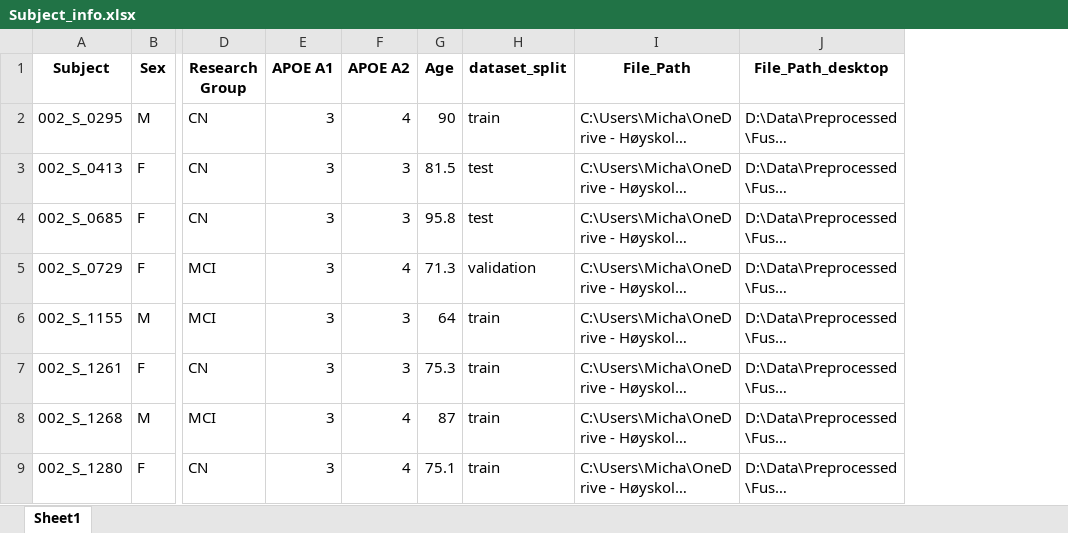
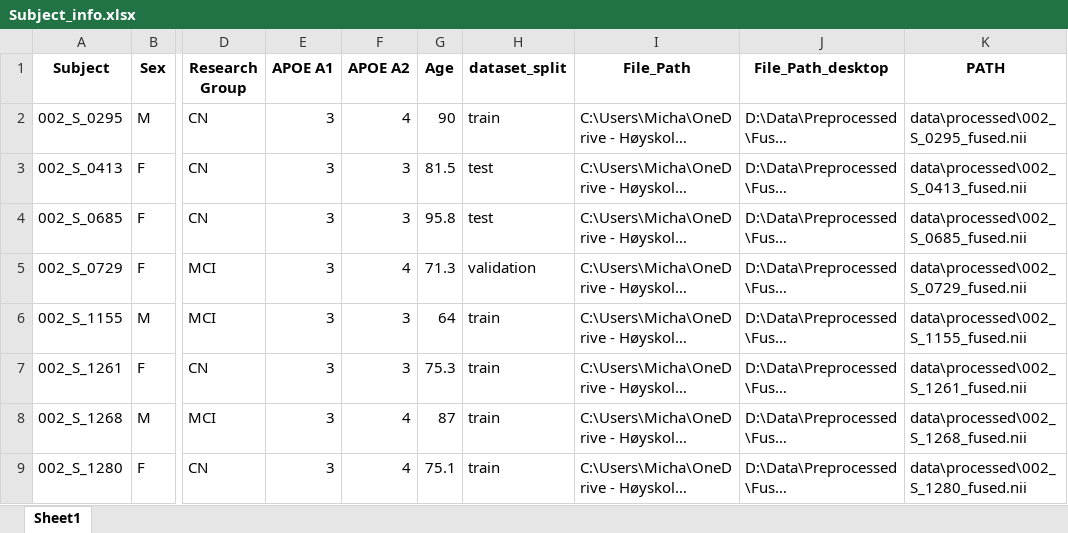
Before and after one commit to Michaelfosse/MasterThesis, an Excel workbook: references/Subject_info.xlsx, sheet Sheet1, drawn as a sheet; only a part is shown, gaps mark what is left out; long unchanged cells end in …; values as stored, in another font and other column widths than the file's, no borders; the diff names each change by its address in the sheet, - before the commit and + after, or states it on an @@ line.

```diff
--- a/references/Subject_info.xlsx (sheet Sheet1)
+++ b/references/Subject_info.xlsx (sheet Sheet1)
+column K (PATH), rows 2-9: data\processed\002_S_0295_fused.nii | data\processed\002_S_0413_fused.nii | data\processed\002_S_0685_fused.nii | data\processed\002_S_0729_fused.nii | data\processed\002_S_1155_fused.nii | data\processed\002_S_1261_fused.nii | data\processed\002_S_1268_fused.nii | data\processed\002_S_1280_fused.nii
```
Also changed, not shown: 1 other file.
